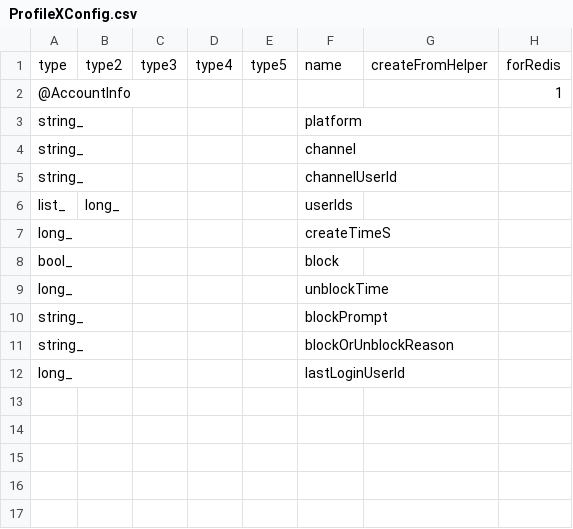
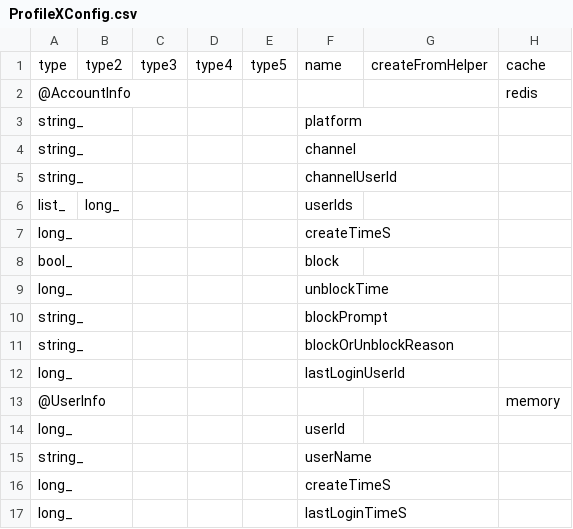
Before and after one commit to qcwgithub/server_f, a CSV file: CodeGen/ProfileXConfig.csv, drawn as a sheet.

Commit message:
deleting profile

```diff
--- a/CodeGen/ProfileXConfig.csv
+++ b/CodeGen/ProfileXConfig.csv
@@ -1,3 +1,3 @@
-type,type2,type3,type4,type5,name,createFromHelper,forRedis
-@AccountInfo,,,,,,,1
+type,type2,type3,type4,type5,name,createFromHelper,cache
+@AccountInfo,,,,,,,redis
 string_,,,,,platform,,
@@ -12 +12,6 @@ string_,,,,,blockOrUnblockReason,,
 long_,,,,,lastLoginUserId,,
+@UserInfo,,,,,,,memory
+long_,,,,,userId,,
+string_,,,,,userName,,
+long_,,,,,createTimeS,,
+long_,,,,,lastLoginTimeS,,
```
Also changed, not shown: 30 other files.
